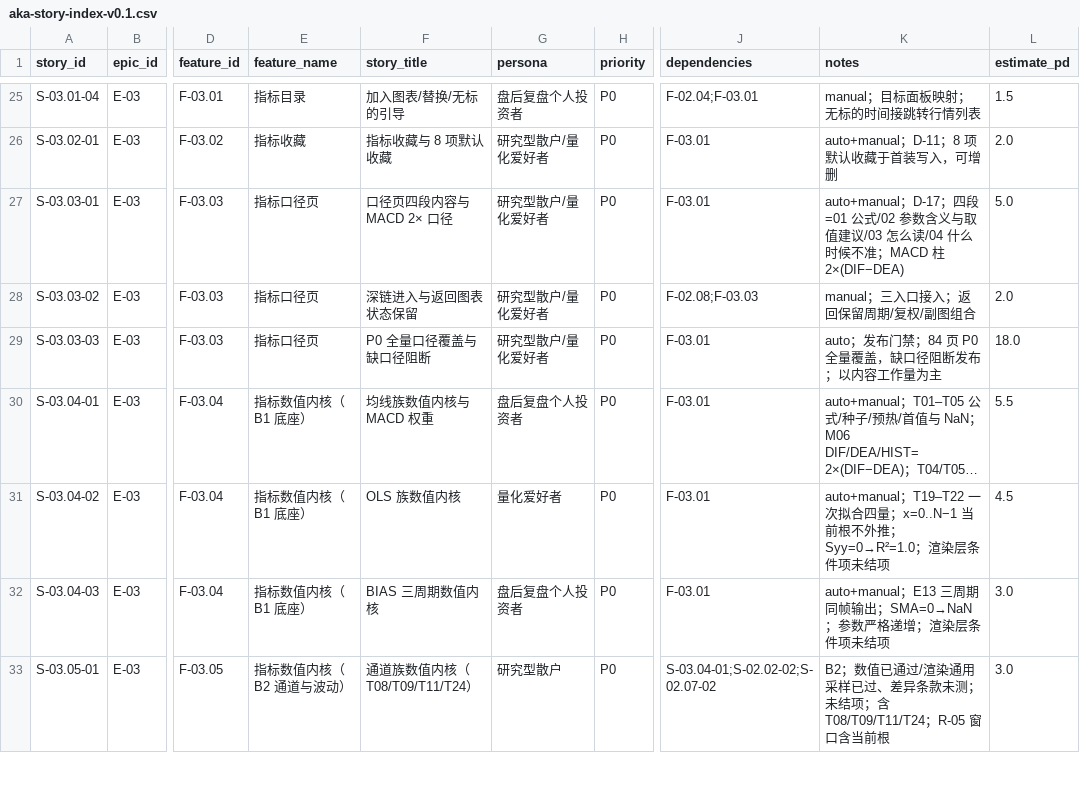
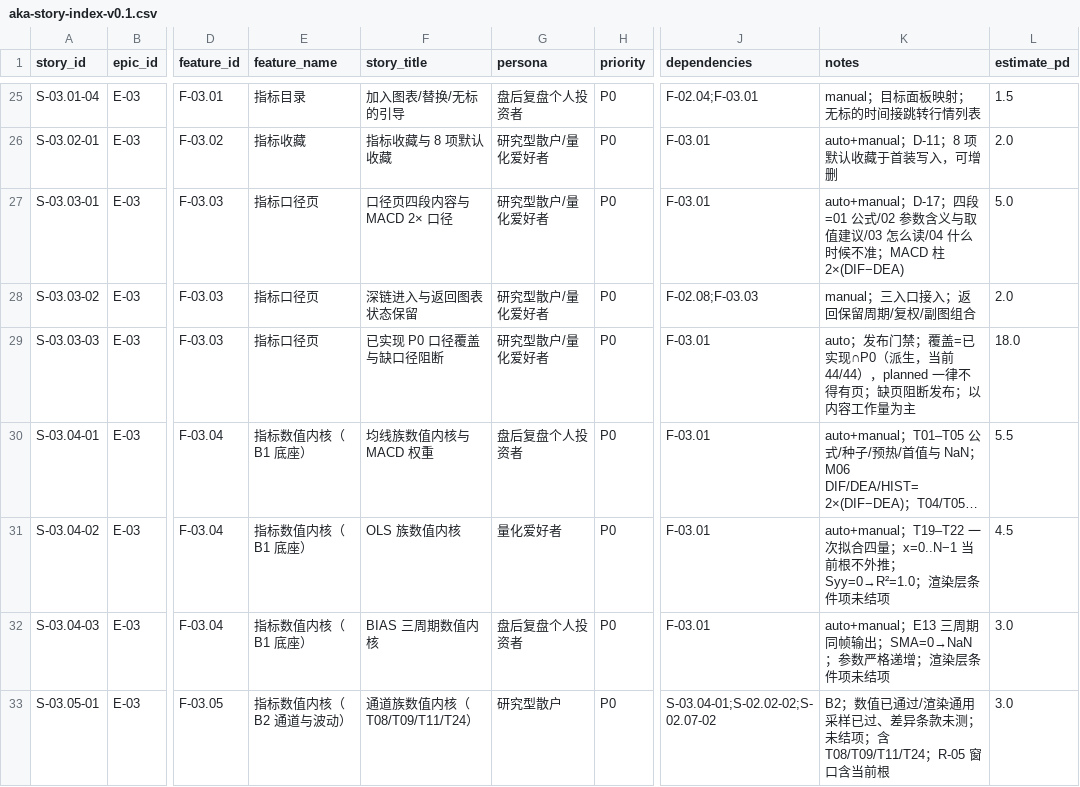
Before and after one commit to man-want-fly/aka, a CSV file: docs/story-cards/aka-story-index-v0.1.csv, drawn as a sheet; only a part is shown, gaps mark what is left out; long unchanged cells end in …; the diff names each change by its address in the sheet, - before the commit and + after, or states it on an @@ line.

```diff
--- a/docs/story-cards/aka-story-index-v0.1.csv
+++ b/docs/story-cards/aka-story-index-v0.1.csv
-F29 (story_title): P0 全量口径覆盖与缺口径阻断
+F29 (story_title): 已实现 P0 口径覆盖与缺口径阻断
-K29 (notes): …布门禁；84 页 P0 全量覆盖，缺口径阻断发布…
+K29 (notes): …布门禁；覆盖=已实现∩P0（派生，当前 44/44），planned 一律不得有页；缺页阻断发布…
```
Also changed, not shown: 2 other files.
